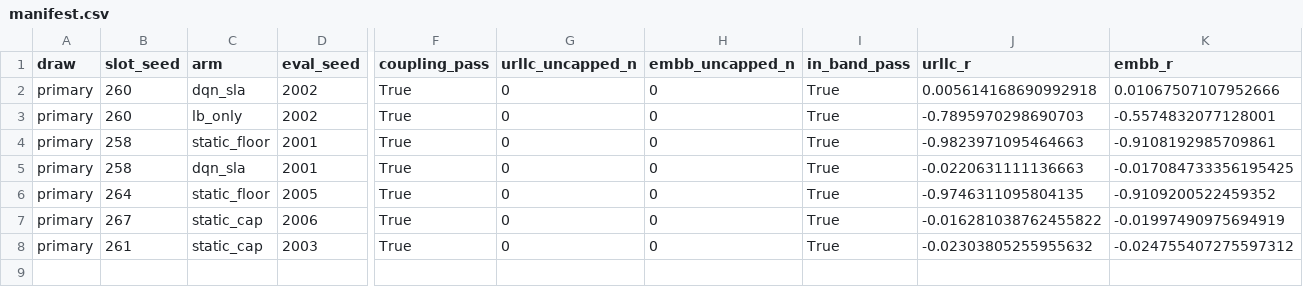
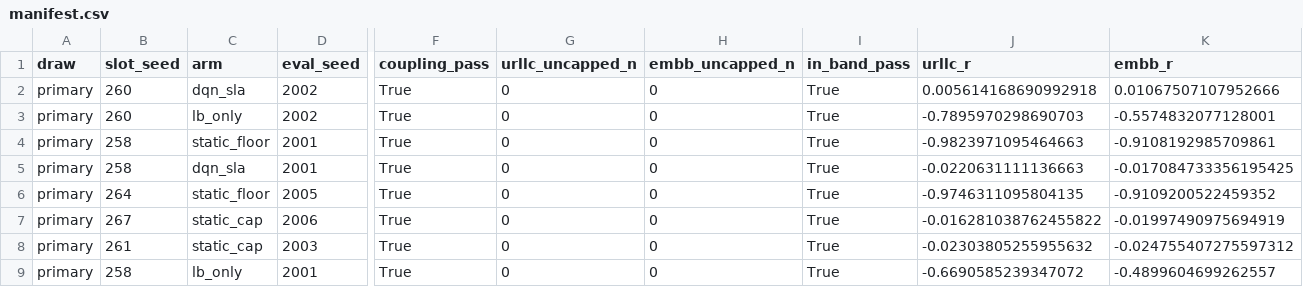
Before and after one commit to TU0381584/S4_S5, a CSV file: experiments/results/m47_pf21c/manifest.csv, drawn as a sheet; only a part is shown, gaps mark what is left out; rows hold the shown columns only; the diff names each change by its address in the sheet, - before the commit and + after, or states it on an @@ line.

```diff
--- a/experiments/results/m47_pf21c/manifest.csv
+++ b/experiments/results/m47_pf21c/manifest.csv
+row 9: primary | 258 | lb_only | 2001 | True | 0 | 0 | True | -0.6690585239347072 | -0.4899604699262557
```
Also changed, not shown: 5 other files.
